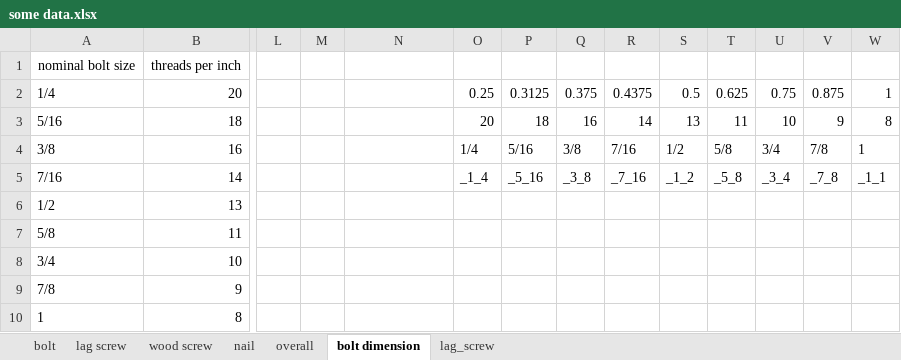
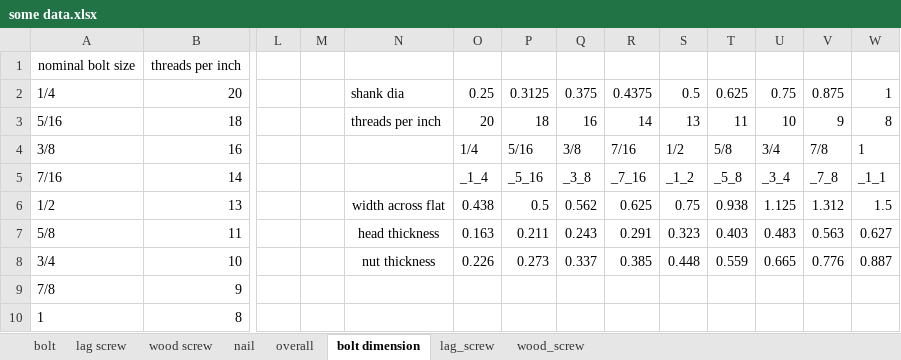
Before and after one commit to zl6977/ThreeNodesExampleCalculatorIntegration, an Excel workbook: reference/some data.xlsx, sheet bolt dimension, drawn as a sheet; only a part is shown, gaps mark what is left out; values as stored, in another font and other column widths than the file's, no borders; the diff names each change by its address in the sheet, - before the commit and + after, or states it on an @@ line.

Commit message:
20210116
rewrite bolt/nut dfa file

```diff
--- a/reference/some data.xlsx (sheet bolt dimension)
+++ b/reference/some data.xlsx (sheet bolt dimension)
+sheet tab: wood_screw
-N2: (empty)
+N2: shank dia
-N3: (empty)
+N3: threads per inch
-N6: (empty)
+N6: width across flat
-O6: (empty)
+O6: 0.438
-P6: (empty)
+P6: 0.5
-Q6: (empty)
+Q6: 0.562
-R6: (empty)
+R6: 0.625
-S6: (empty)
+S6: 0.75
-T6: (empty)
+T6: 0.938
-U6: (empty)
+U6: 1.125
-V6: (empty)
+V6: 1.312
-W6: (empty)
+W6: 1.5
-N7: (empty)
+N7: head thickness
-O7: (empty)
+O7: 0.163
-P7: (empty)
+P7: 0.211
-Q7: (empty)
+Q7: 0.243
-R7: (empty)
+R7: 0.291
-S7: (empty)
+S7: 0.323
-T7: (empty)
+T7: 0.403
-U7: (empty)
+U7: 0.483
-V7: (empty)
+V7: 0.563
-W7: (empty)
+W7: 0.627
-N8: (empty)
+N8: nut thickness
-O8: (empty)
+O8: 0.226
-P8: (empty)
+P8: 0.273
-Q8: (empty)
+Q8: 0.337
-R8: (empty)
+R8: 0.385
-S8: (empty)
+S8: 0.448
-T8: (empty)
+T8: 0.559
-U8: (empty)
+U8: 0.665
-V8: (empty)
+V8: 0.776
-W8: (empty)
+W8: 0.887
```
Also changed, not shown: 5 other files.
